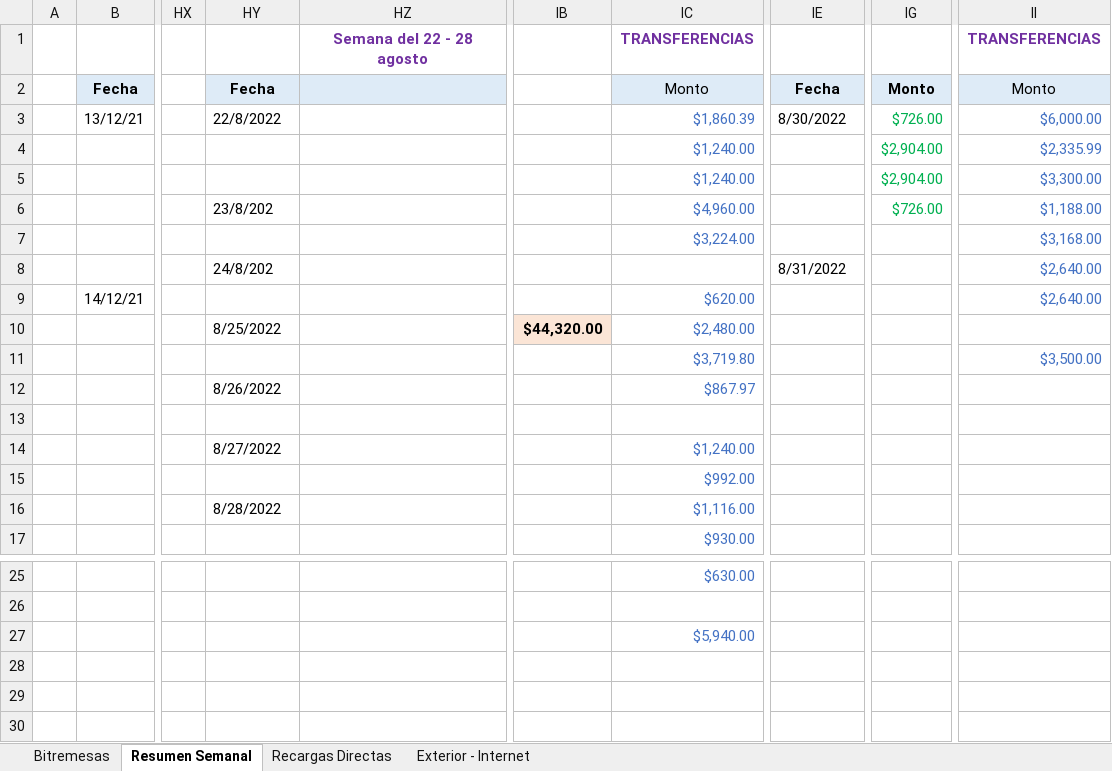
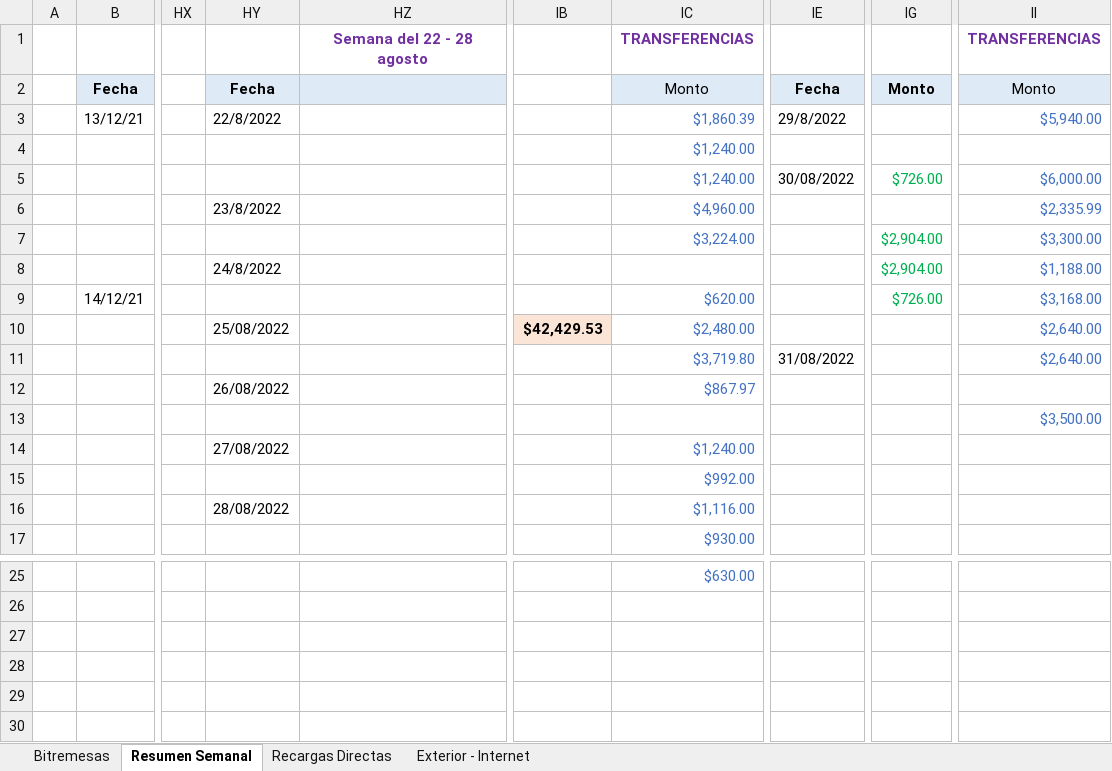
Before and after one commit to lasiel980120/Cierres-Contables-BR-Matanzas, an Excel workbook: contabilidad.xlsx, sheet Resumen Semanal, drawn as a sheet; only a part is shown, gaps mark what is left out; values as stored, in another font and other column widths than the file's, no borders; the diff covers the shown part only; the diff names each change by its address in the sheet, - before the commit and + after, or states it on an @@ line.

```diff
--- a/contabilidad.xlsx (sheet Resumen Semanal)
+++ b/contabilidad.xlsx (sheet Resumen Semanal)
-IE3: 8/30/2022
+IE3: 29/8/2022
-IG3: $726.00
+IG3: (empty)
-II3: $6,000.00
+II3: $5,940.00
-IG4: $2,904.00
+IG4: (empty)
-II4: $2,335.99
+II4: (empty)
-IE5: (empty)
+IE5: 30/08/2022
-IG5: $2,904.00
+IG5: $726.00
-II5: $3,300.00
+II5: $6,000.00
-HY6: 23/8/202
+HY6: 23/8/2022
-IG6: $726.00
+IG6: (empty)
-II6: $1,188.00
+II6: $2,335.99
-IG7:IG8: (empty)
+IG7:IG8: $2,904.00
-II7: $3,168.00
+II7: $3,300.00
-HY8: 24/8/202
+HY8: 24/8/2022
-IE8: 8/31/2022
+IE8: (empty)
-II8: $2,640.00
+II8: $1,188.00
-IG9: (empty)
+IG9: $726.00
-II9: $2,640.00
+II9: $3,168.00
-HY10: 8/25/2022
+HY10: 25/08/2022
-IB10: $44,320.00
+IB10: $42,429.53
-II10: (empty)
+II10: $2,640.00
-IE11: (empty)
+IE11: 31/08/2022
-II11: $3,500.00
+II11: $2,640.00
-HY12: 8/26/2022
+HY12: 26/08/2022
-II13: (empty)
+II13: $3,500.00
-HY14: 8/27/2022
+HY14: 27/08/2022
-HY16: 8/28/2022
+HY16: 28/08/2022
-IC27: $5,940.00
+IC27: (empty)
```
Also changed, not shown: 8 edited cells elsewhere in this sheet, sheet Exterior - Internet, sheet Recargas Directas, formulas that keep their value.
